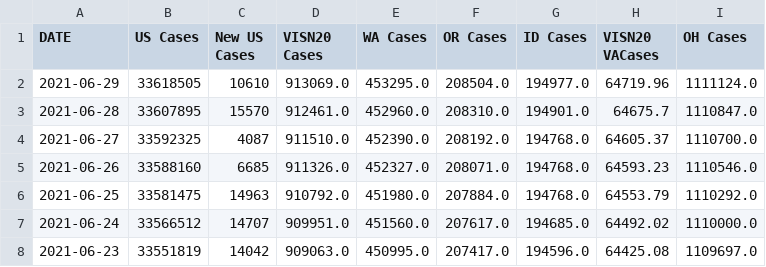
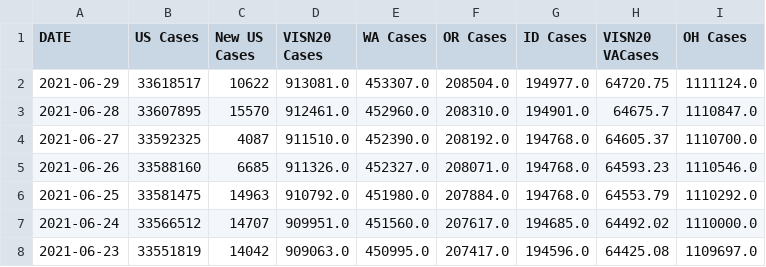
Before and after one commit to Sharma6614/VACCTMain, a CSV file: VAChart.csv, drawn as a sheet; only a part is shown; the diff names each change by its address in the sheet, - before the commit and + after, or states it on an @@ line.

```diff
--- a/VAChart.csv
+++ b/VAChart.csv
-B2 (US Cases): 33618505
+B2 (US Cases): 33618517
-C2 (New US Cases): 10610
+C2 (New US Cases): 10622
-D2 (VISN20 Cases): 913069.0
+D2 (VISN20 Cases): 913081.0
-E2 (WA Cases): 453295.0
+E2 (WA Cases): 453307.0
-H2 (VISN20 VACases): 64719.96
+H2 (VISN20 VACases): 64720.75
```
Also changed, not shown: CCTVAChart2.csv.
